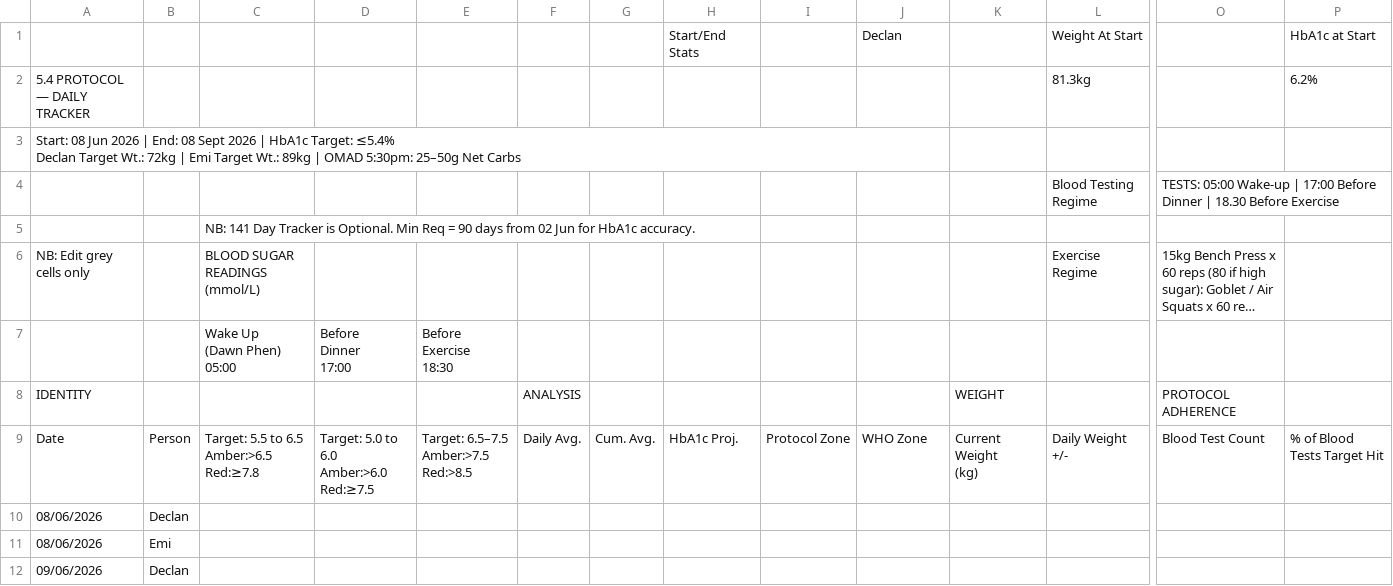
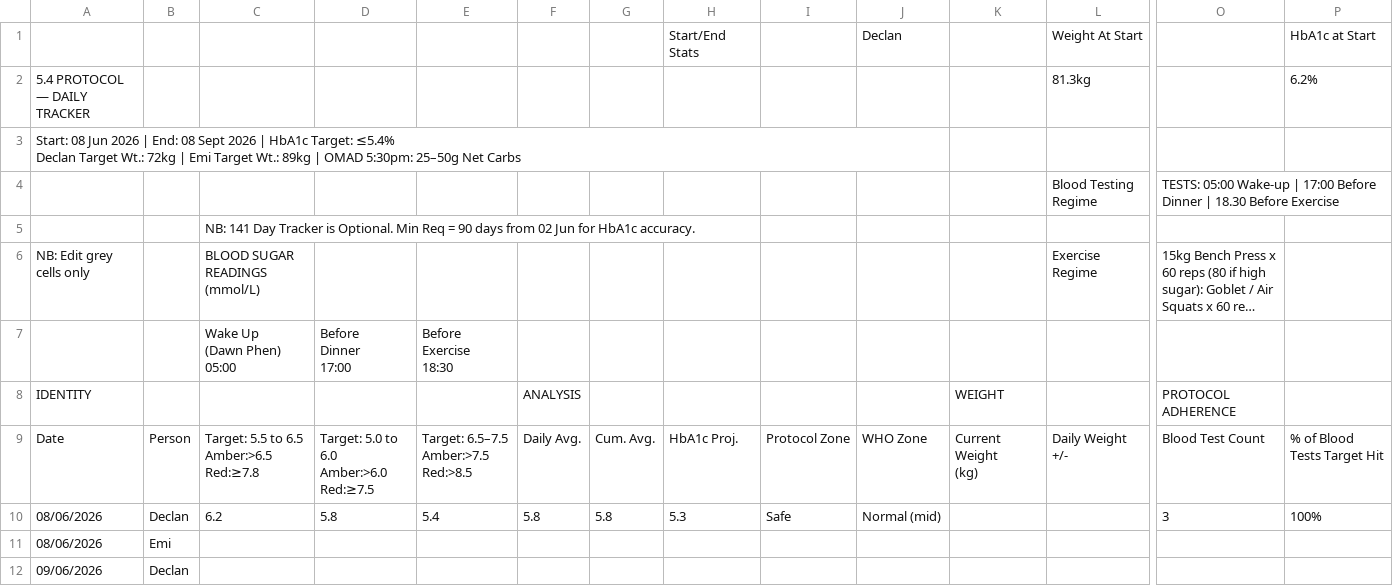
Before and after one commit to Declan2501/54-protocol, a CSV file: data.csv, drawn as a sheet; only a part is shown, gaps mark what is left out; long unchanged cells end in …; removed rows and columns are numbered as before the commit, all else as after; rows hold the shown columns only; the diff names each change by its address in the sheet, - before the commit and + after, or states it on an @@ line.

Commit message:
Auto update data.csv

```diff
--- a/data.csv
+++ b/data.csv
-row 10: 08/06/2026 | Declan
+row 10: 08/06/2026 | Declan | 6.2 | 5.8 | 5.4 | 5.8 | 5.8 | 5.3 | Safe | Normal (mid) |  |  | 3 | 100%
```
